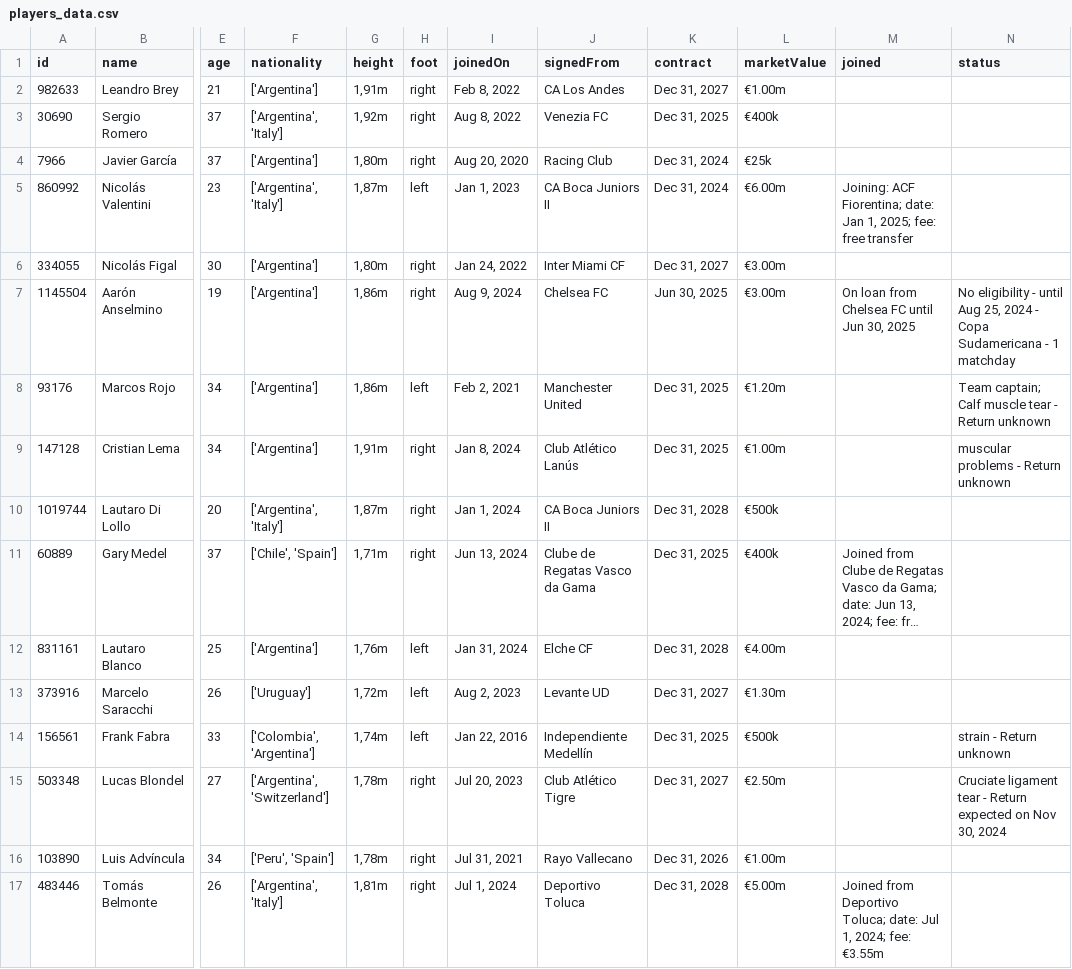
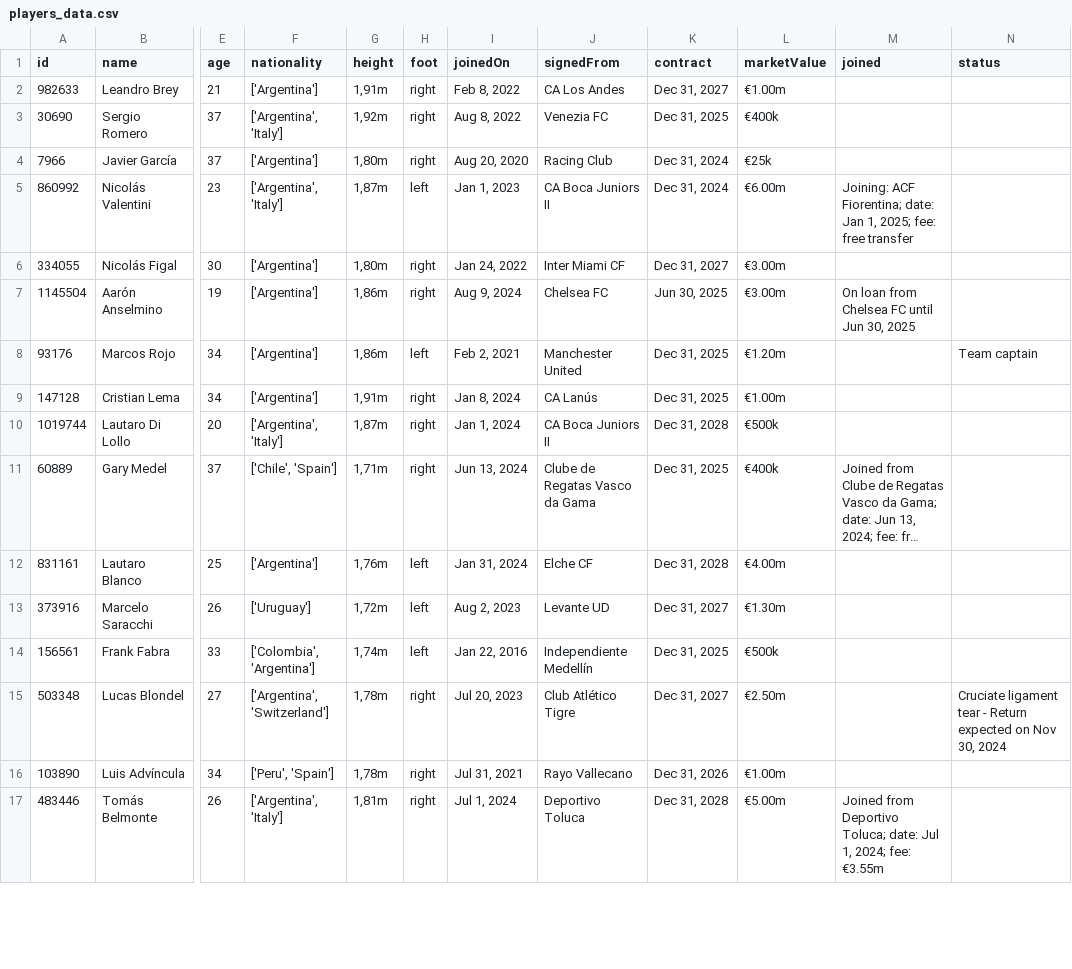
Before and after one commit to LisanRios/pygame, a CSV file: data/players_data.csv, drawn as a sheet; only a part is shown, gaps mark what is left out; long unchanged cells end in …; the diff covers the shown part only; the diff names each change by its address in the sheet, - before the commit and + after, or states it on an @@ line.

```diff
--- a/data/players_data.csv
+++ b/data/players_data.csv
-N7 (status): No eligibility - until Aug 25, 2024 - Copa Sudamericana - 1 matchday
+N7 (status): (empty)
-N8 (status): Team captain; Calf muscle tear - Return unknown
+N8 (status): Team captain
-J9 (signedFrom): Club Atlético Lanús
+J9 (signedFrom): CA Lanús
-N9 (status): muscular problems - Return unknown
+N9 (status): (empty)
-N14 (status): strain - Return unknown
+N14 (status): (empty)
```
Also changed, not shown: 1 removed row and 4 edited cells elsewhere in this file, 2 other files.
